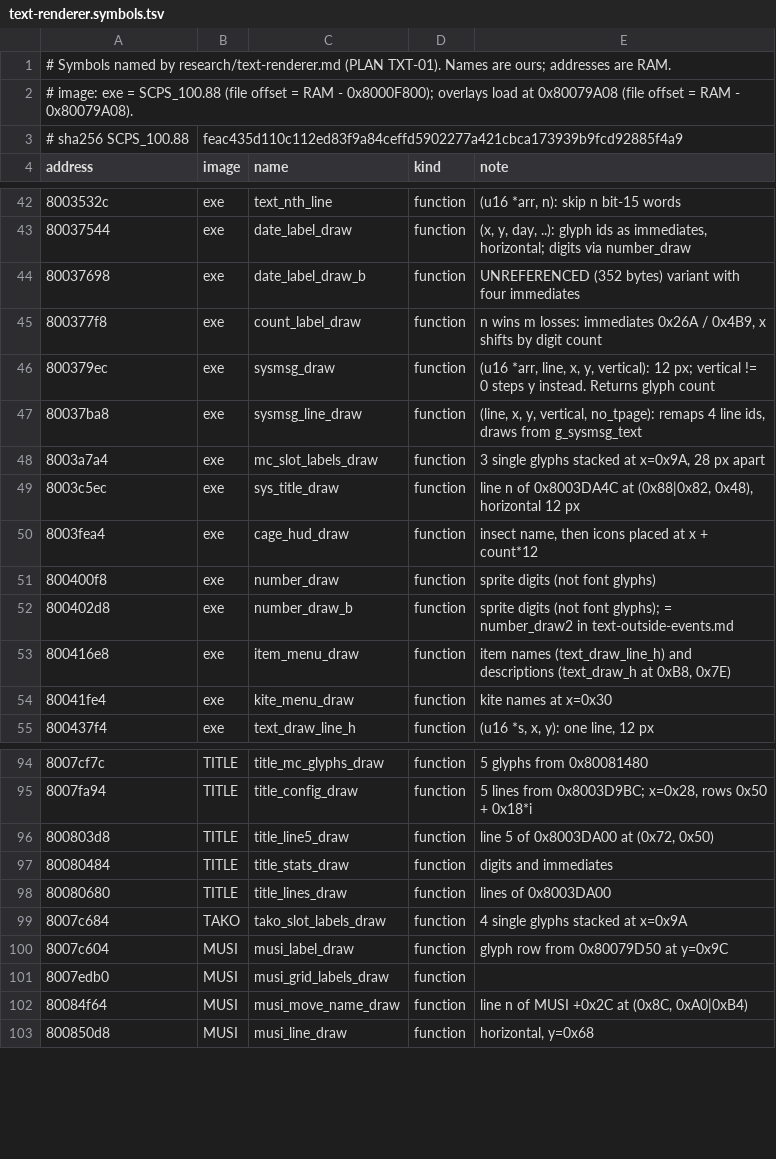
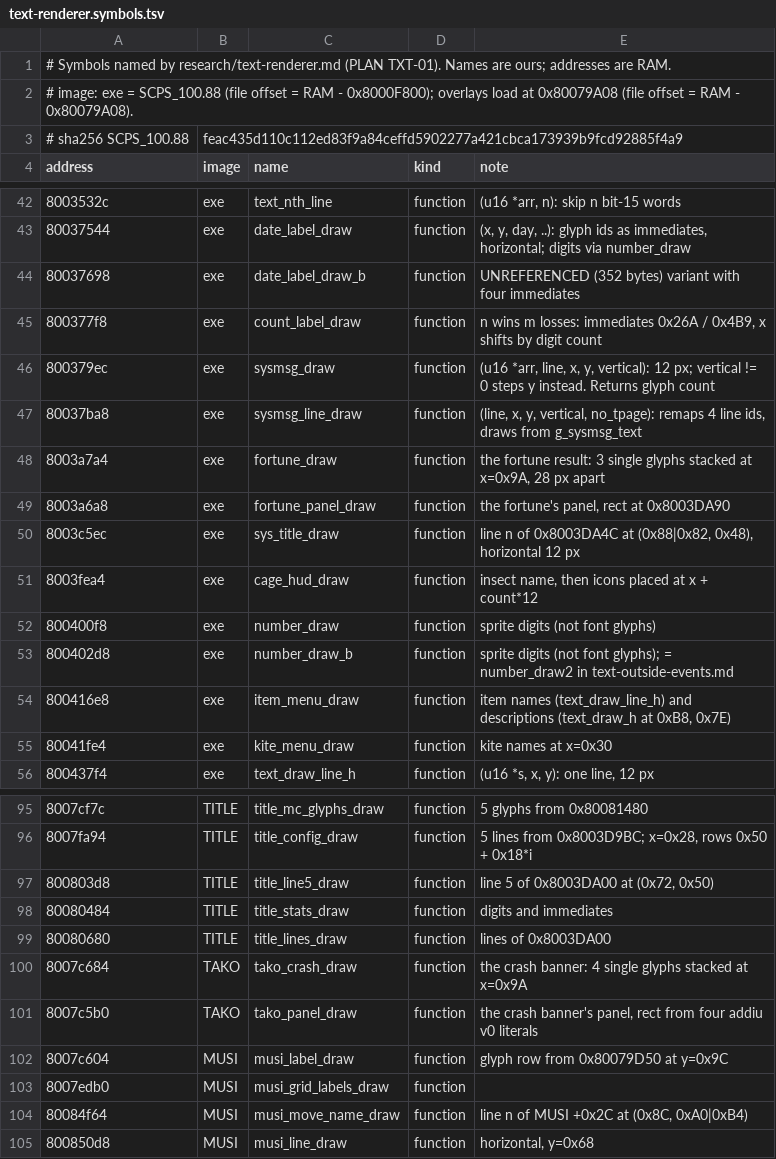
Before and after one commit to jeapostrophe/boku-ps1, a TSV file: research/symbols/text-renderer.symbols.tsv, drawn as a sheet; only a part is shown, gaps mark what is left out.

```diff
--- a/research/symbols/text-renderer.symbols.tsv
+++ b/research/symbols/text-renderer.symbols.tsv
@@ -47,3 +47,4 @@ address	image	name	kind	note
 80037ba8	exe	sysmsg_line_draw	function	(line, x, y, vertical, no_tpage): remaps 4 line ids, draws from g_sysmsg_text
-8003a7a4	exe	mc_slot_labels_draw	function	3 single glyphs stacked at x=0x9A, 28 px apart
+8003a7a4	exe	fortune_draw	function	the fortune result: 3 single glyphs stacked at x=0x9A, 28 px apart
+8003a6a8	exe	fortune_panel_draw	function	the fortune's panel, rect at 0x8003DA90
 8003c5ec	exe	sys_title_draw	function	line n of 0x8003DA4C at (0x88|0x82, 0x48), horizontal 12 px
@@ -98,3 +99,4 @@ address	image	name	kind	note
 80080680	TITLE	title_lines_draw	function	lines of 0x8003DA00
-8007c684	TAKO	tako_slot_labels_draw	function	4 single glyphs stacked at x=0x9A
+8007c684	TAKO	tako_crash_draw	function	the crash banner: 4 single glyphs stacked at x=0x9A
+8007c5b0	TAKO	tako_panel_draw	function	the crash banner's panel, rect from four addiu v0 literals
 8007c604	MUSI	musi_label_draw	function	glyph row from 0x80079D50 at y=0x9C
```
Also changed, not shown: research/data/text-boxes.tsv, 15 other files.
